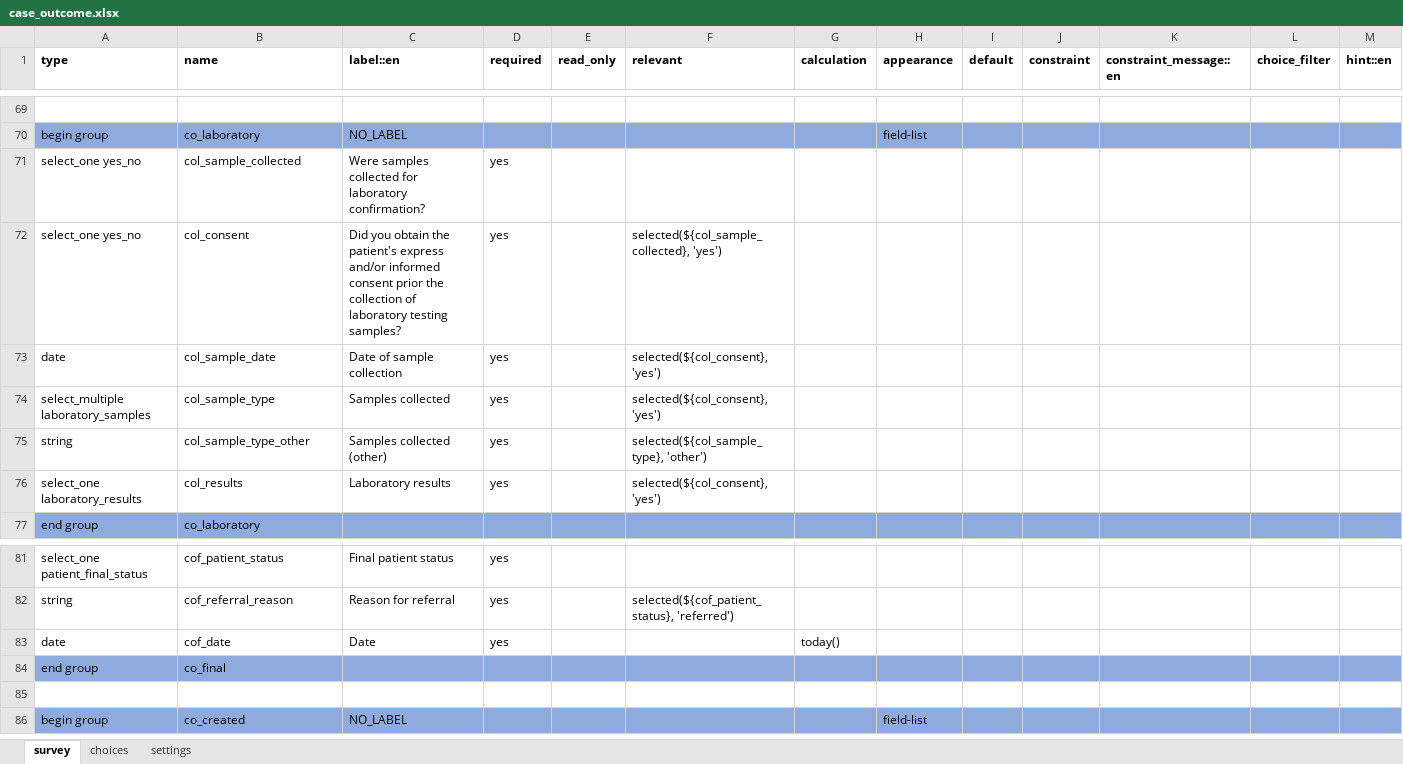
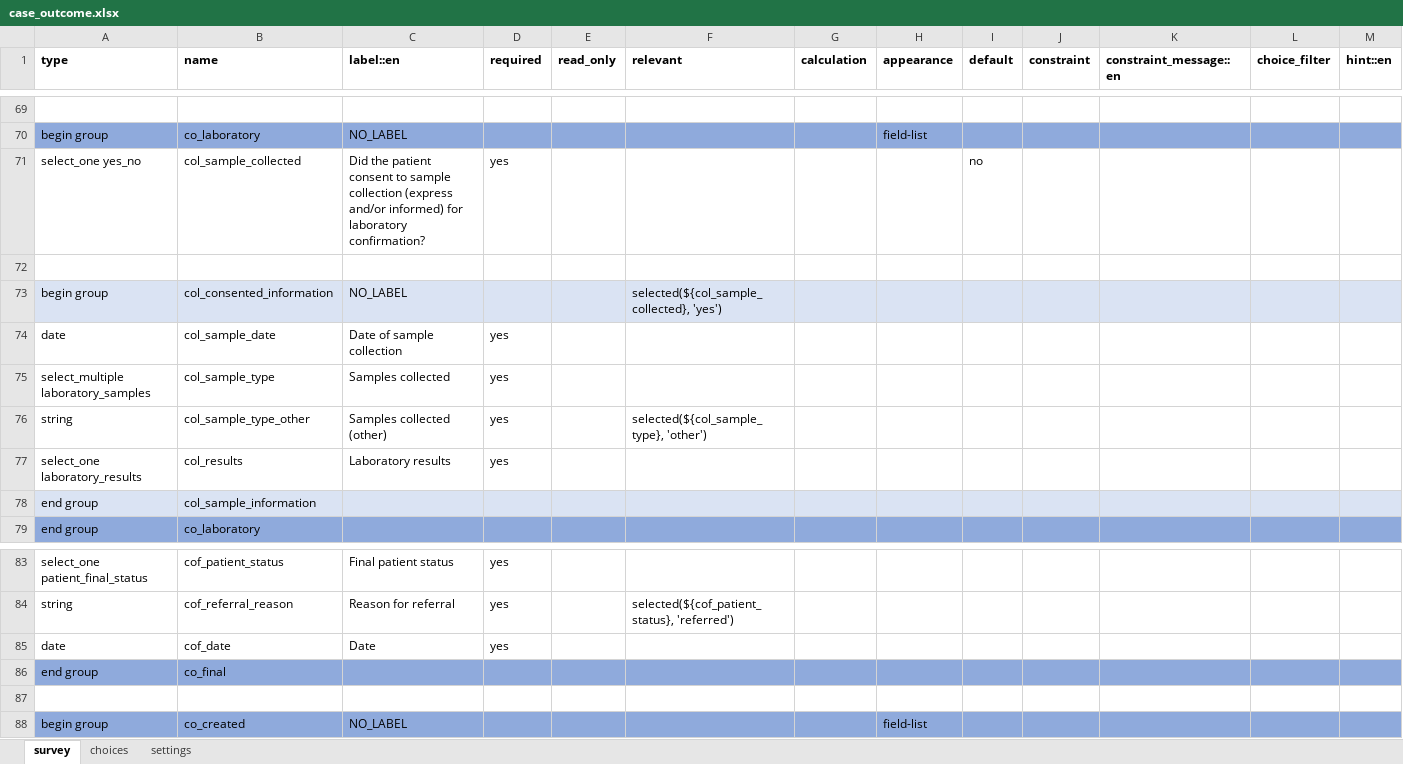
Before and after one commit to gmm2204/dmi-adam, an Excel workbook: config/forms/app/case_outcome.xlsx, sheet survey, drawn as a sheet; only a part is shown, gaps mark what is left out; values as stored, in another font and other column widths than the file's, no borders; addresses are those after the commit; the diff names each change by its address in the sheet, - before the commit and + after, or states it on an @@ line.

```diff
--- a/config/forms/app/case_outcome.xlsx (sheet survey)
+++ b/config/forms/app/case_outcome.xlsx (sheet survey)
-C71 (label::en): Were samples collected for laboratory…
+C71 (label::en): Did the patient consent to sample collection (express and/or informed) for laboratory…
-I71 (default): (empty)
+I71 (default): no
-row 72: select_one yes_no | col_consent | Did you obtain the patient's express and/or informed consent prior the collection of laboratory testing samples? | yes |  | selected(${col_sample_collected}, 'yes')
+row 72: (empty)
+row 73: begin group | col_consented_information | NO_LABEL |  |  | selected(${col_sample_collected}, 'yes')
-F74:F75 (relevant): selected(${col_consent}, 'yes')
+F74:F75 (relevant): (empty)
-F77 (relevant): selected(${col_consent}, 'yes')
+F77 (relevant): (empty)
+row 78: end group | col_sample_information
-G85 (calculation): today()
+G85 (calculation): (empty)
```
Also changed, not shown: config/forms/app/case_clinical_information.xlsx, config/forms/app/case_hospitalization.xlsx, 41 other files.
